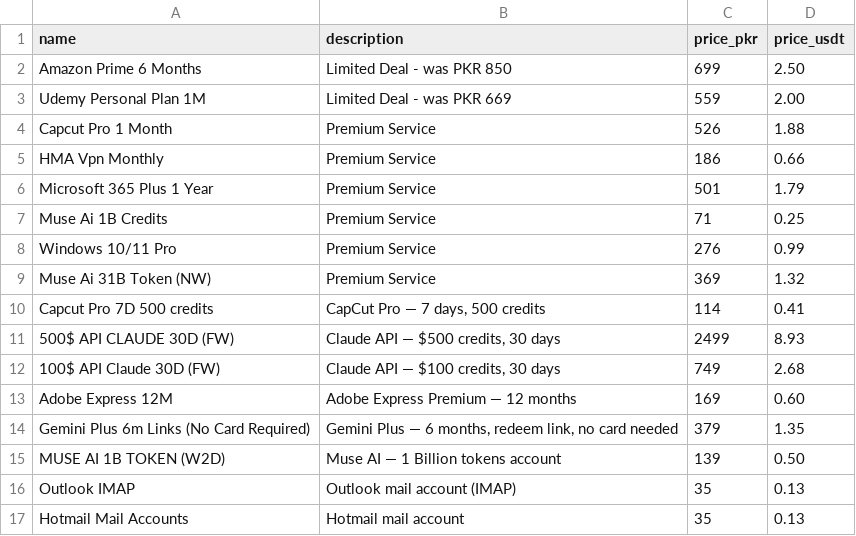
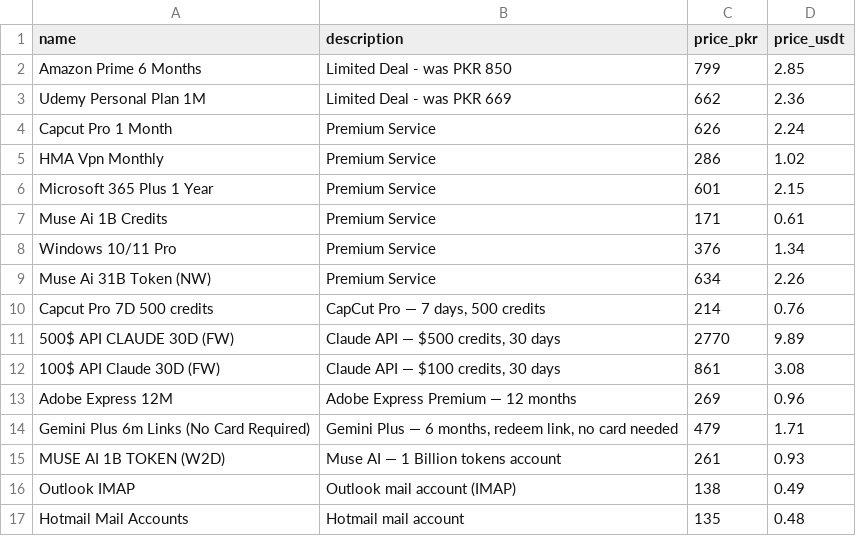
Before and after one commit to Jaani2634/telegram-shop-bot, a CSV file: products.csv, drawn as a sheet; only a part is shown; the diff covers the shown part only.

Commit message:
Bot v2: language (Urdu/English), green/red stock, Zurvapay 1st, simplified flow, 42 products + new prices

```diff
--- a/products.csv
+++ b/products.csv
@@ -1,17 +1,17 @@
 name,description,price_pkr,price_usdt
-Amazon Prime 6 Months,Limited Deal - was PKR 850,699,2.50
-Udemy Personal Plan 1M,Limited Deal - was PKR 669,559,2.00
-Capcut Pro 1 Month,Premium Service,526,1.88
-HMA Vpn Monthly,Premium Service,186,0.66
-Microsoft 365 Plus 1 Year,Premium Service,501,1.79
-Muse Ai 1B Credits,Premium Service,71,0.25
-Windows 10/11 Pro,Premium Service,276,0.99
-Muse Ai 31B Token (NW),Premium Service,369,1.32
-Capcut Pro 7D 500 credits,"CapCut Pro — 7 days, 500 credits",114,0.41
-500$ API CLAUDE 30D (FW),"Claude API — $500 credits, 30 days",2499,8.93
-100$ API Claude 30D (FW),"Claude API — $100 credits, 30 days",749,2.68
-Adobe Express 12M,Adobe Express Premium — 12 months,169,0.60
-Gemini Plus 6m Links (No Card Required),"Gemini Plus — 6 months, redeem link, no card needed",379,1.35
-MUSE AI 1B TOKEN (W2D),Muse AI — 1 Billion tokens account,139,0.50
-Outlook IMAP,Outlook mail account (IMAP),35,0.13
-Hotmail Mail Accounts,Hotmail mail account,35,0.13
+Amazon Prime 6 Months,Limited Deal - was PKR 850,799,2.85
+Udemy Personal Plan 1M,Limited Deal - was PKR 669,662,2.36
+Capcut Pro 1 Month,Premium Service,626,2.24
+HMA Vpn Monthly,Premium Service,286,1.02
+Microsoft 365 Plus 1 Year,Premium Service,601,2.15
+Muse Ai 1B Credits,Premium Service,171,0.61
+Windows 10/11 Pro,Premium Service,376,1.34
+Muse Ai 31B Token (NW),Premium Service,634,2.26
+Capcut Pro 7D 500 credits,"CapCut Pro — 7 days, 500 credits",214,0.76
+500$ API CLAUDE 30D (FW),"Claude API — $500 credits, 30 days",2770,9.89
+100$ API Claude 30D (FW),"Claude API — $100 credits, 30 days",861,3.08
+Adobe Express 12M,Adobe Express Premium — 12 months,269,0.96
+Gemini Plus 6m Links (No Card Required),"Gemini Plus — 6 months, redeem link, no card needed",479,1.71
+MUSE AI 1B TOKEN (W2D),Muse AI — 1 Billion tokens account,261,0.93
+Outlook IMAP,Outlook mail account (IMAP),138,0.49
+Hotmail Mail Accounts,Hotmail mail account,135,0.48
```
Also changed, not shown: 16 added rows and 20 edited cells elsewhere in this file, 2 other files.
